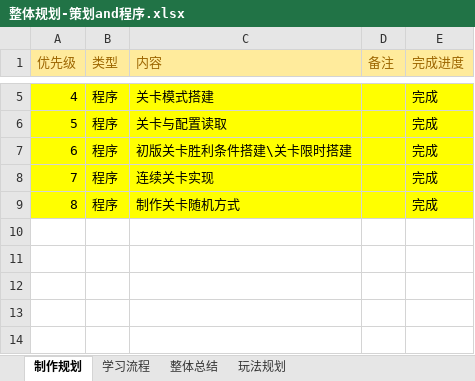
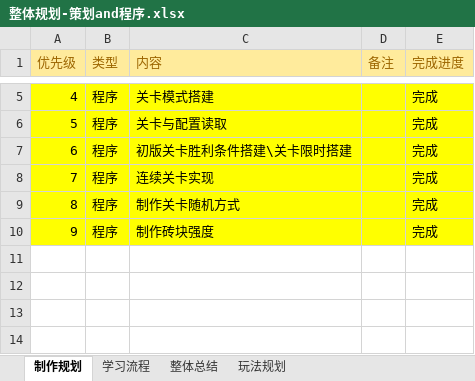
Before and after one commit to hpts482/BrickDumplingPublic, an Excel workbook: BrickDumpling规划/整体规划-策划and程序.xlsx, sheet 制作规划, drawn as a sheet; only a part is shown, gaps mark what is left out; values as stored, in another font and other column widths than the file's, no borders; the diff names each change by its address in the sheet, - before the commit and + after, or states it on an @@ line.

```diff
--- a/BrickDumpling规划/整体规划-策划and程序.xlsx (sheet 制作规划)
+++ b/BrickDumpling规划/整体规划-策划and程序.xlsx (sheet 制作规划)
-row 10: (empty)
+row 10: 9 | 程序 | 制作砖块强度 |  | 完成
-A10:E10 fill: none
+A10:E10 fill: #FFFF00
```
Also changed, not shown: 10 other files.
